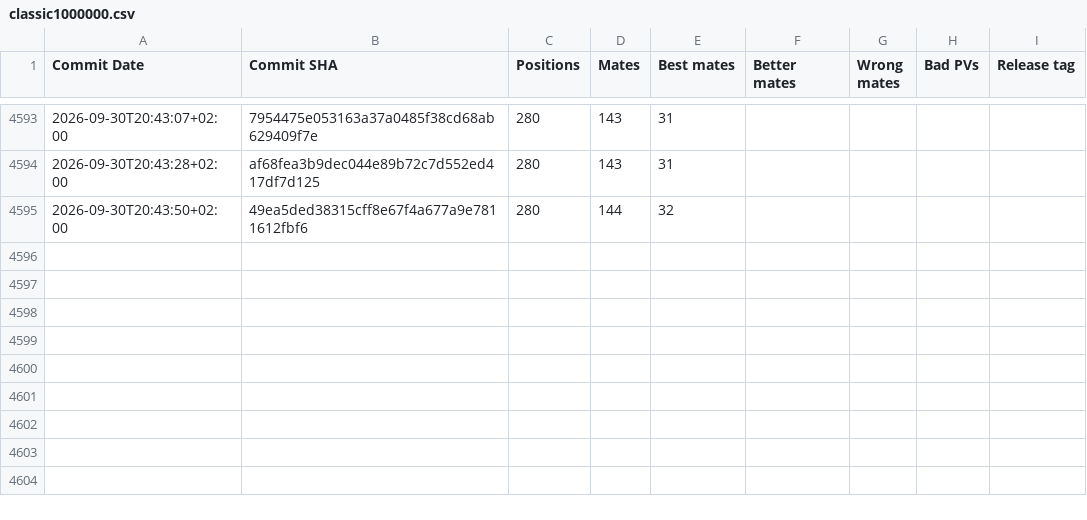
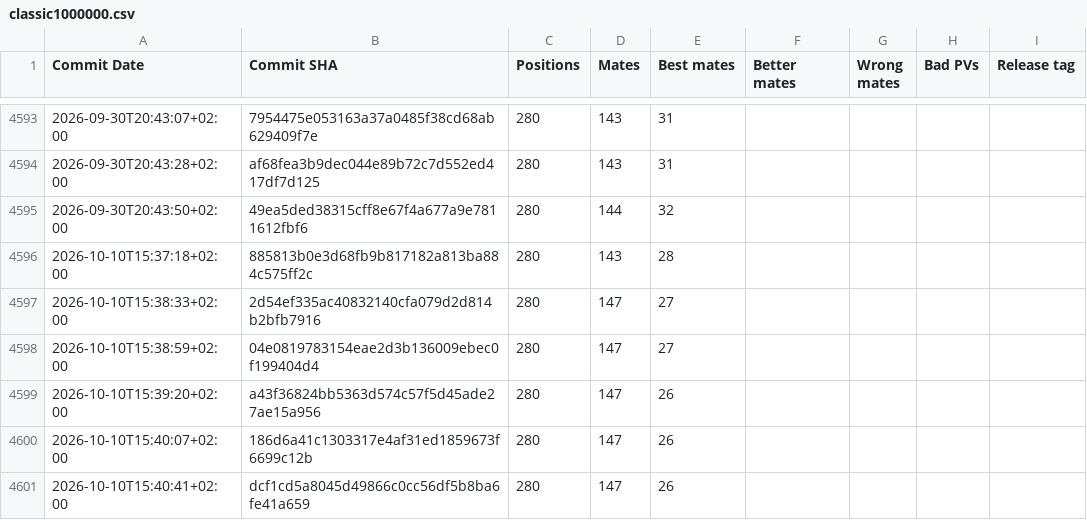
Before and after one commit to vondele/matetrack, a CSV file: classic1000000.csv, drawn as a sheet; only a part is shown, gaps mark what is left out; the diff names each change by its address in the sheet, - before the commit and + after, or states it on an @@ line.

```diff
--- a/classic1000000.csv
+++ b/classic1000000.csv
+row 4596: 2026-10-10T15:37:18+02:00 | 885813b0e3d68fb9b817182a813ba884c575ff2c | 280 | 143 | 28
+row 4597: 2026-10-10T15:38:33+02:00 | 2d54ef335ac40832140cfa079d2d814b2bfb7916 | 280 | 147 | 27
+row 4598: 2026-10-10T15:38:59+02:00 | 04e0819783154eae2d3b136009ebec0f199404d4 | 280 | 147 | 27
+row 4599: 2026-10-10T15:39:20+02:00 | a43f36824bb5363d574c57f5d45ade27ae15a956 | 280 | 147 | 26
+row 4600: 2026-10-10T15:40:07+02:00 | 186d6a41c1303317e4af31ed1859673f6699c12b | 280 | 147 | 26
+row 4601: 2026-10-10T15:40:41+02:00 | dcf1cd5a8045d49866c0cc56df5b8ba6fe41a659 | 280 | 147 | 26
```
Also changed, not shown: matetrack1000000.csv, 5 other files.
